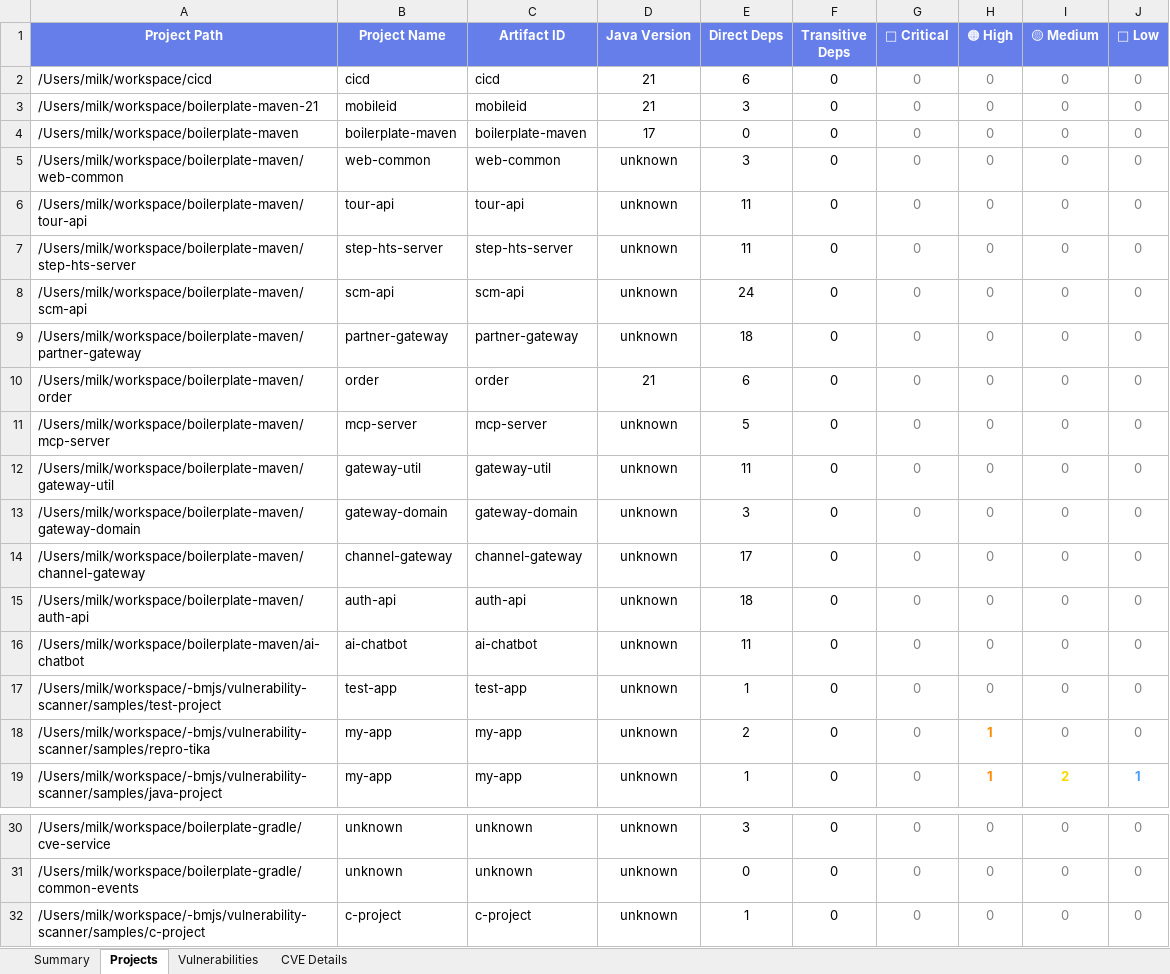
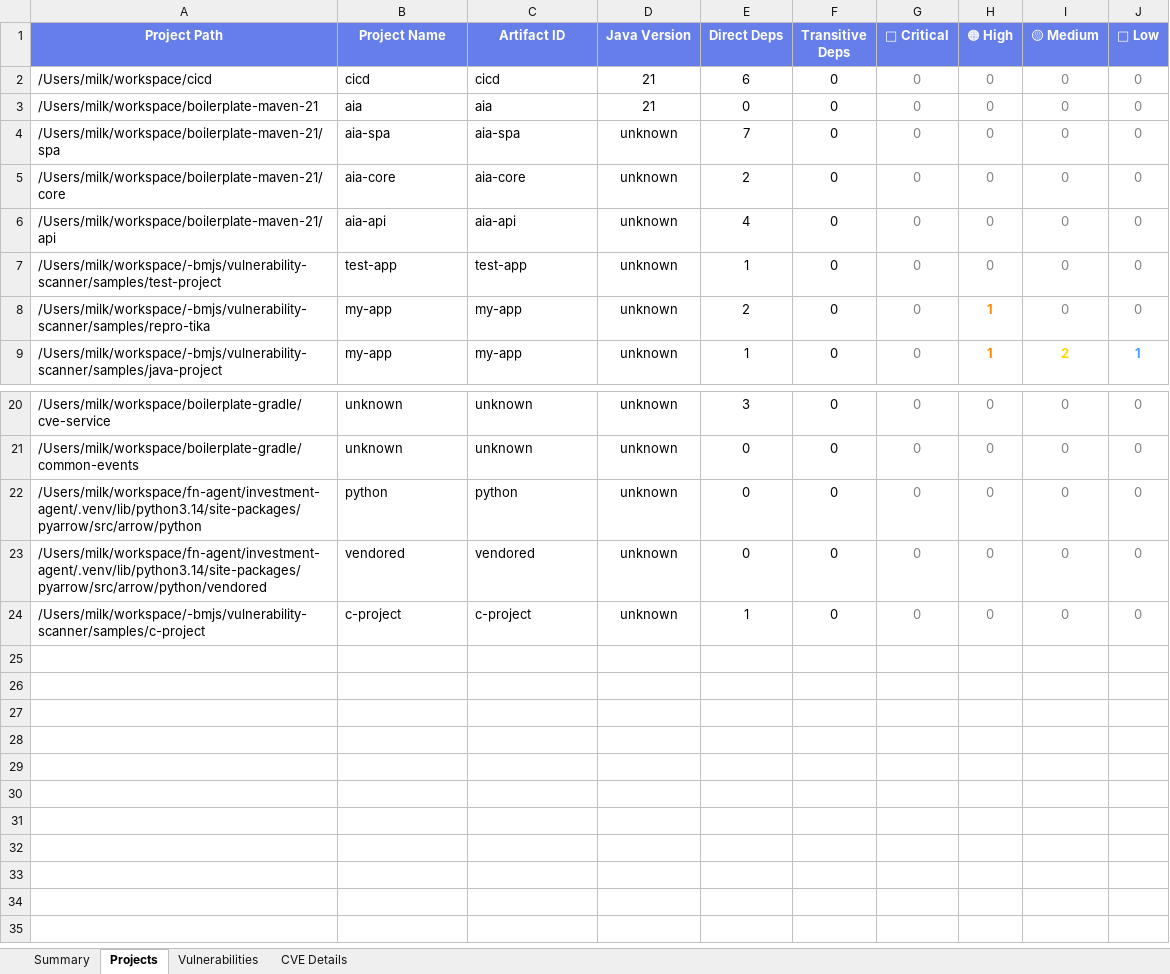
Before and after one commit to lswteen/-bmjs, an Excel workbook: vulnerability-scanner/output/vulnerability-dashboard.xlsx, sheet Projects, drawn as a sheet; only a part is shown, gaps mark what is left out; values as stored, in another font and other column widths than the file's, no borders; removed rows and columns are numbered as before the commit, all else as after; the diff names each change by its address in the sheet, - before the commit and + after, or states it on an @@ line.

```diff
--- a/vulnerability-scanner/output/vulnerability-dashboard.xlsx (sheet Projects)
+++ b/vulnerability-scanner/output/vulnerability-dashboard.xlsx (sheet Projects)
-B3 (Project Name): mobileid
+B3 (Project Name): aia
-C3 (Artifact ID): mobileid
+C3 (Artifact ID): aia
-E3 (Direct Deps): 3
+E3 (Direct Deps): 0
-row 4: /Users/milk/workspace/boilerplate-maven | boilerplate-maven | boilerplate-maven | 17 | 0 | 0 | 0 | 0 | 0 | 0
-row 5: /Users/milk/workspace/boilerplate-maven/web-common | web-common | web-common | unknown | 3 | 0 | 0 | 0 | 0 | 0
-row 6: /Users/milk/workspace/boilerplate-maven/tour-api | tour-api | tour-api | unknown | 11 | 0 | 0 | 0 | 0 | 0
-row 7: /Users/milk/workspace/boilerplate-maven/step-hts-server | step-hts-server | step-hts-server | unknown | 11 | 0 | 0 | 0 | 0 | 0
-A4 (Project Path): /Users/milk/workspace/boilerplate-maven/scm-api
+A4 (Project Path): /Users/milk/workspace/boilerplate-maven-21/spa
-B4 (Project Name): scm-api
+B4 (Project Name): aia-spa
-C4 (Artifact ID): scm-api
+C4 (Artifact ID): aia-spa
-E4 (Direct Deps): 24
+E4 (Direct Deps): 7
-row 9: /Users/milk/workspace/boilerplate-maven/partner-gateway | partner-gateway | partner-gateway | unknown | 18 | 0 | 0 | 0 | 0 | 0
-row 10: /Users/milk/workspace/boilerplate-maven/order | order | order | 21 | 6 | 0 | 0 | 0 | 0 | 0
-row 11: /Users/milk/workspace/boilerplate-maven/mcp-server | mcp-server | mcp-server | unknown | 5 | 0 | 0 | 0 | 0 | 0
-row 12: /Users/milk/workspace/boilerplate-maven/gateway-util | gateway-util | gateway-util | unknown | 11 | 0 | 0 | 0 | 0 | 0
-A5 (Project Path): /Users/milk/workspace/boilerplate-maven/gateway-domain
+A5 (Project Path): /Users/milk/workspace/boilerplate-maven-21/core
-B5 (Project Name): gateway-domain
+B5 (Project Name): aia-core
-C5 (Artifact ID): gateway-domain
+C5 (Artifact ID): aia-core
-E5 (Direct Deps): 3
+E5 (Direct Deps): 2
-row 14: /Users/milk/workspace/boilerplate-maven/channel-gateway | channel-gateway | channel-gateway | unknown | 17 | 0 | 0 | 0 | 0 | 0
-A6 (Project Path): /Users/milk/workspace/boilerplate-maven/auth-api
+A6 (Project Path): /Users/milk/workspace/boilerplate-maven-21/api
-B6 (Project Name): auth-api
+B6 (Project Name): aia-api
-C6 (Artifact ID): auth-api
+C6 (Artifact ID): aia-api
-E6 (Direct Deps): 18
+E6 (Direct Deps): 4
-row 16: /Users/milk/workspace/boilerplate-maven/ai-chatbot | ai-chatbot | ai-chatbot | unknown | 11 | 0 | 0 | 0 | 0 | 0
+row 22: /Users/milk/workspace/fn-agent/investment-agent/.venv/lib/python3.14/site-packages/pyarrow/src/arrow/python | python | python | unknown | 0 | 0 | 0 | 0 | 0 | 0
+row 23: /Users/milk/workspace/fn-agent/investment-agent/.venv/lib/python3.14/site-packages/pyarrow/src/arrow/python/vendored | vendored | vendored | unknown | 0 | 0 | 0 | 0 | 0 | 0
```
Also changed, not shown: sheet Vulnerabilities, sheet CVE Details, sheet Summary, 12 other files.
